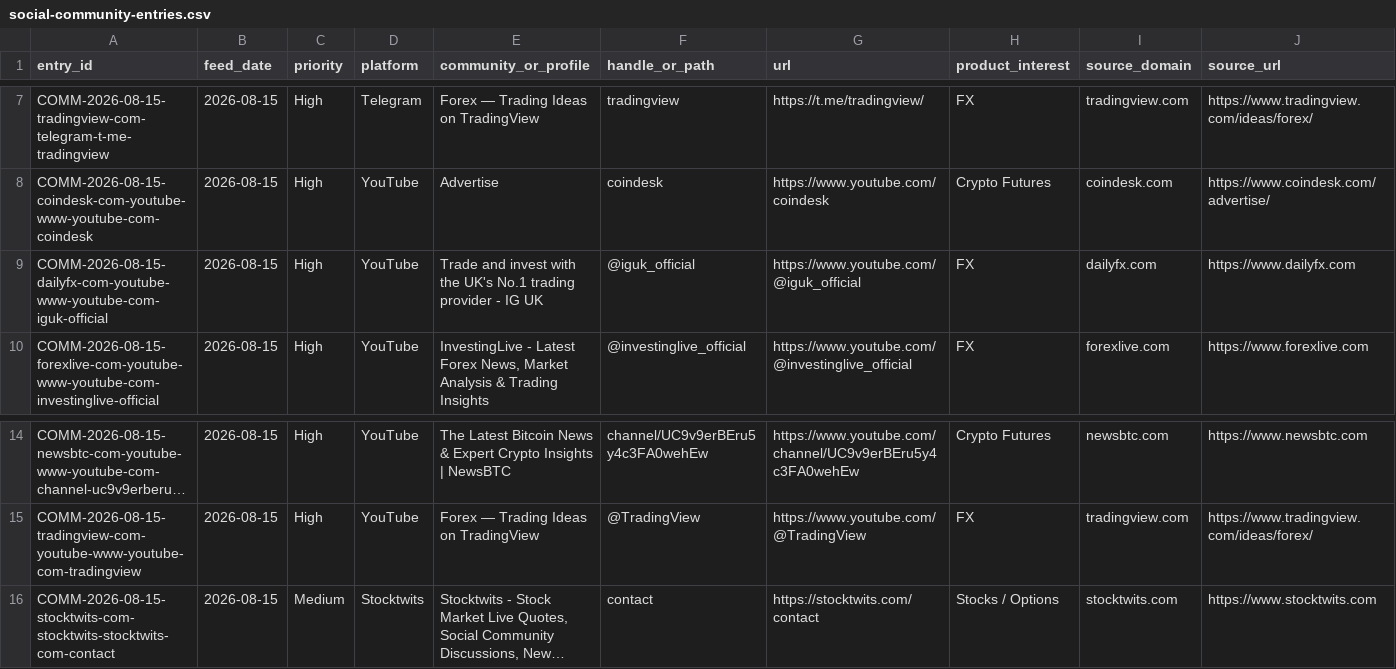
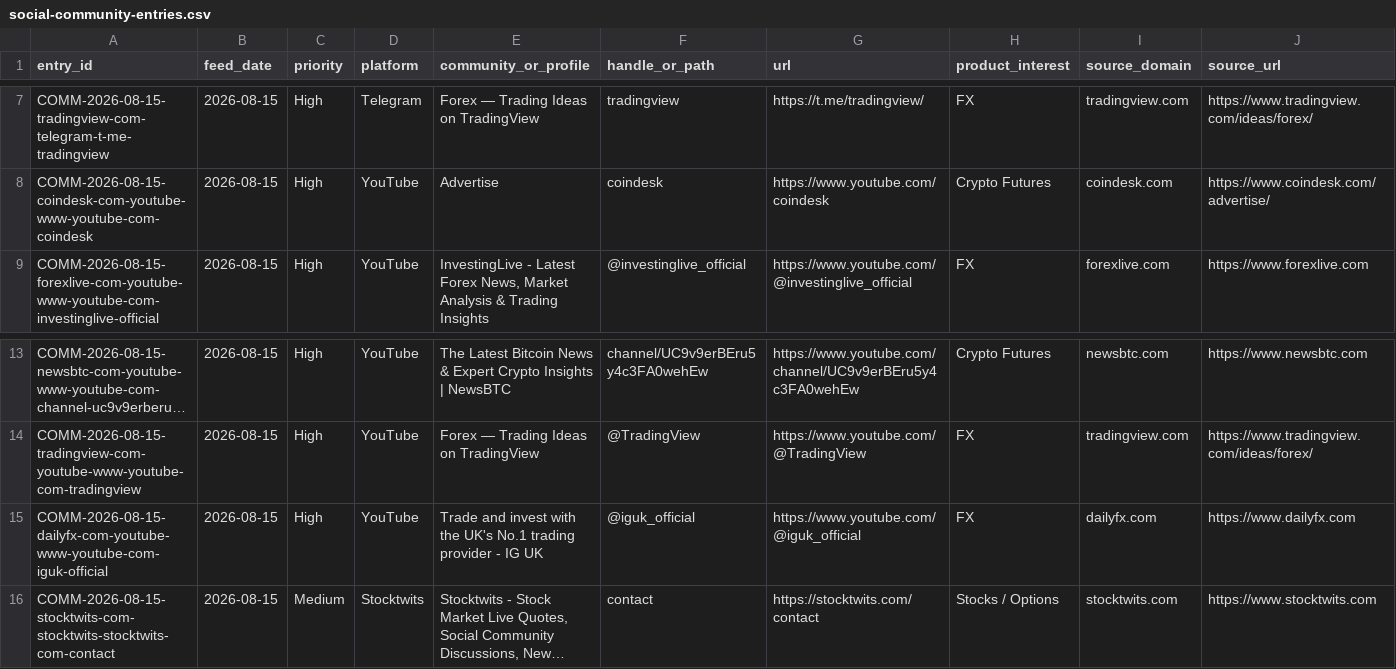
Before and after one commit to songchen539-alt/daily-active-trader-leads, a CSV file: data/social-community-entries.csv, drawn as a sheet; only a part is shown, gaps mark what is left out; long unchanged cells end in …; removed rows and columns are numbered as before the commit, all else as after; rows hold the shown columns only; the diff names each change by its address in the sheet, - before the commit and + after, or states it on an @@ line.

```diff
--- a/data/social-community-entries.csv
+++ b/data/social-community-entries.csv
-row 9: COMM-2026-08-15-dailyfx-com-youtube-www-youtube-com-iguk-official | 2026-08-15 | High | YouTube | Trade and invest with the UK's No.1 trading provider - IG UK | @iguk_official | https://www.youtube.com/@iguk_official | FX | dailyfx.com | https://www.dailyfx.com
+row 15: COMM-2026-08-15-dailyfx-com-youtube-www-youtube-com-iguk-official | 2026-08-15 | High | YouTube | Trade and invest with the UK's No.1 trading provider - IG UK | @iguk_official | https://www.youtube.com/@iguk_official | FX | dailyfx.com | https://www.dailyfx.com
```
Also changed, not shown: data/client-opportunities.csv, data/contactable-prospects.csv, 10 other files.
